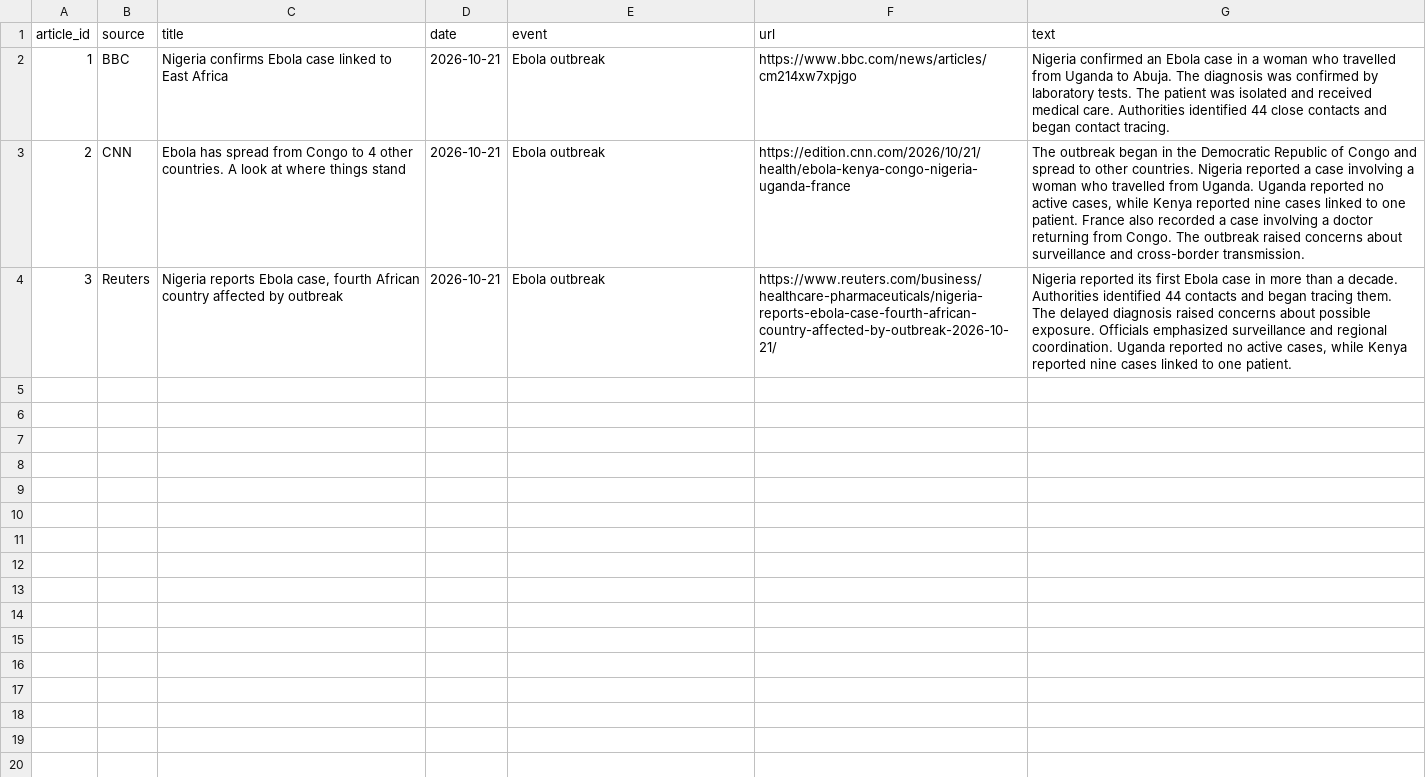
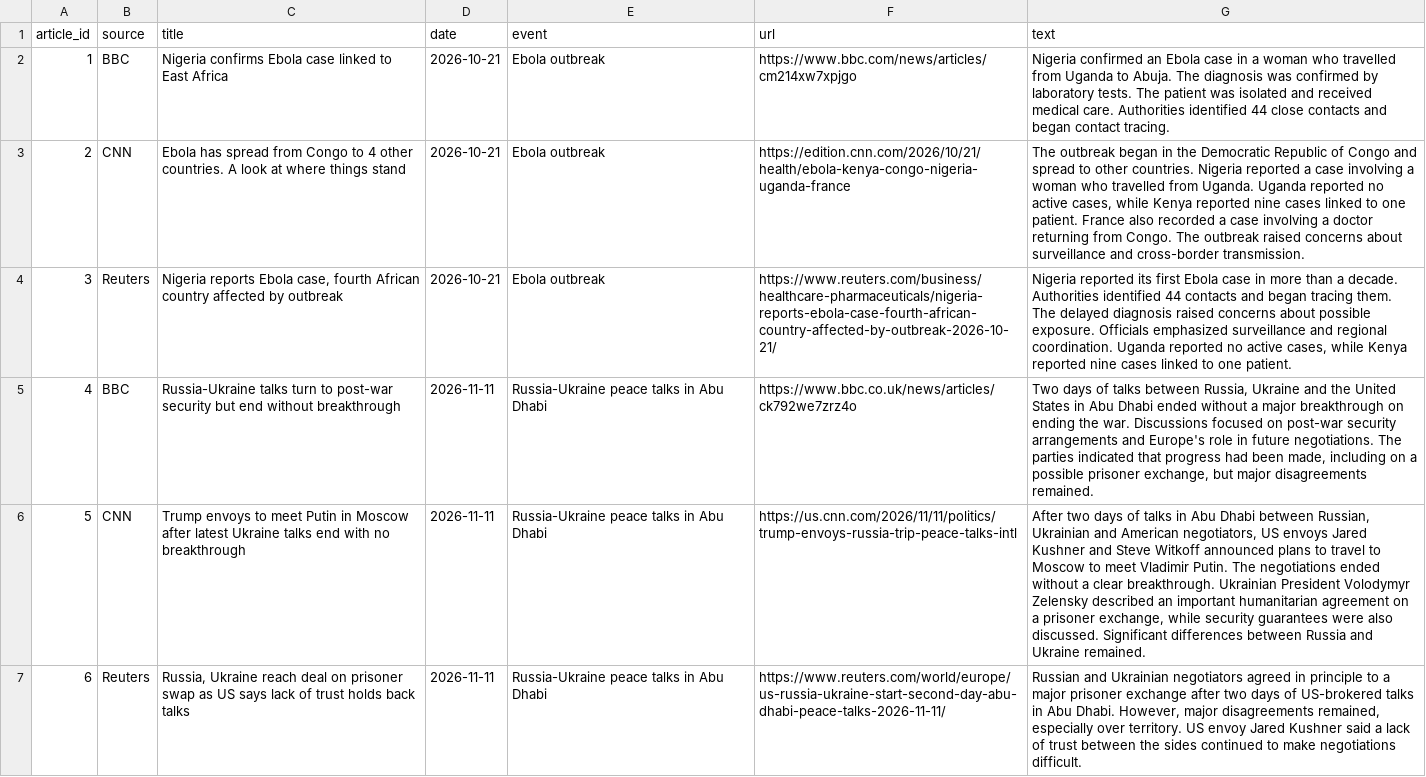
Before and after one commit to Leyli22/NewsLens, a CSV file: data/articles.csv, drawn as a sheet; the diff names each change by its address in the sheet, - before the commit and + after, or states it on an @@ line.

Commit message:
Add Russia-Ukraine peace talks articles

```diff
--- a/data/articles.csv
+++ b/data/articles.csv
+row 5: 4 | BBC | Russia-Ukraine talks turn to post-war security but end without breakthrough | 2026-11-11 | Russia-Ukraine peace talks in Abu Dhabi | https://www.bbc.co.uk/news/articles/ck792we7zrz4o | Two days of talks between Russia, Ukraine and the United States in Abu Dhabi ended without a major breakthrough on ending the war. Discussions focused on post-war security arrangements and Europe's role in future negotiations. The parties indicated that progress had been made, including on a possible prisoner exchange, but major disagreements remained.
+row 6: 5 | CNN | Trump envoys to meet Putin in Moscow after latest Ukraine talks end with no breakthrough | 2026-11-11 | Russia-Ukraine peace talks in Abu Dhabi | https://us.cnn.com/2026/11/11/politics/trump-envoys-russia-trip-peace-talks-intl | After two days of talks in Abu Dhabi between Russian, Ukrainian and American negotiators, US envoys Jared Kushner and Steve Witkoff announced plans to travel to Moscow to meet Vladimir Putin. The negotiations ended without a clear breakthrough. Ukrainian President Volodymyr Zelensky described an important humanitarian agreement on a prisoner exchange, while security guarantees were also discussed. Significant differences between Russia and Ukraine remained.
+row 7: 6 | Reuters | Russia, Ukraine reach deal on prisoner swap as US says lack of trust holds back talks | 2026-11-11 | Russia-Ukraine peace talks in Abu Dhabi | https://www.reuters.com/world/europe/us-russia-ukraine-start-second-day-abu-dhabi-peace-talks-2026-11-11/ | Russian and Ukrainian negotiators agreed in principle to a major prisoner exchange after two days of US-brokered talks in Abu Dhabi. However, major disagreements remained, especially over territory. US envoy Jared Kushner said a lack of trust between the sides continued to make negotiations difficult.
```
